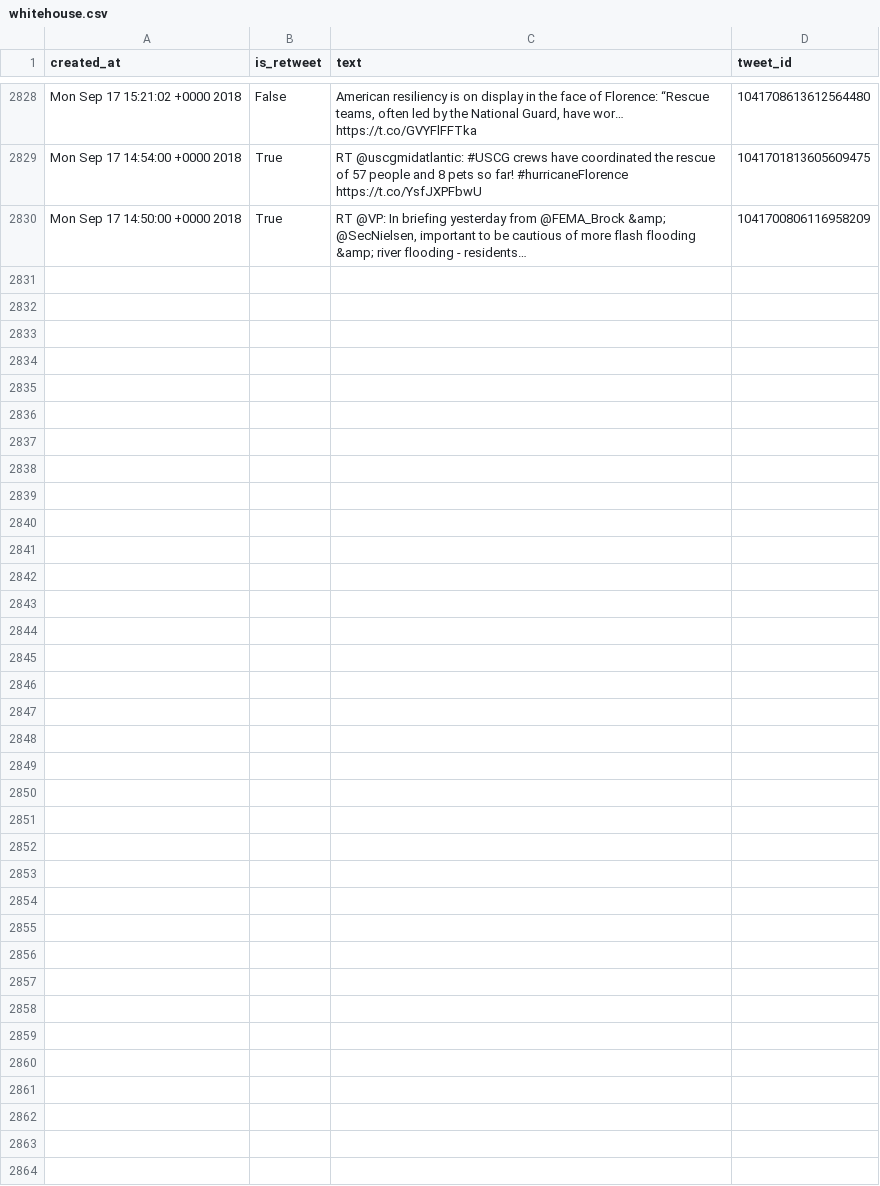
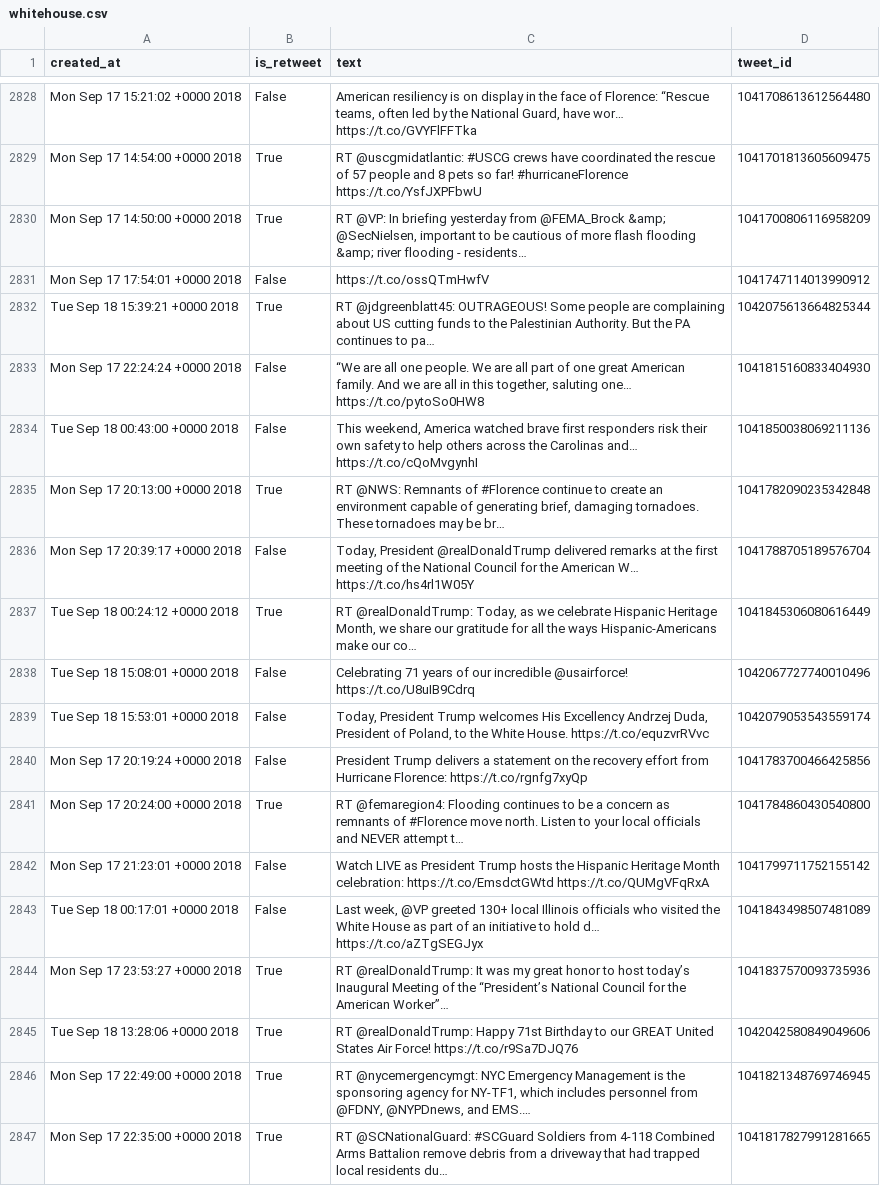
Before and after one commit to cpenalobel/sportsdata, a CSV file: twets/whitehouse.csv, drawn as a sheet; only a part is shown, gaps mark what is left out; the diff names each change by its address in the sheet, - before the commit and + after, or states it on an @@ line.

```diff
--- a/twets/whitehouse.csv
+++ b/twets/whitehouse.csv
+row 2831: Mon Sep 17 17:54:01 +0000 2018 | False | https://t.co/ossQTmHwfV | 1041747114013990912
+row 2832: Tue Sep 18 15:39:21 +0000 2018 | True | RT @jdgreenblatt45: OUTRAGEOUS! Some people are complaining about US cutting funds to the Palestinian Authority. But the PA continues to pa… | 1042075613664825344
+row 2833: Mon Sep 17 22:24:24 +0000 2018 | False | “We are all one people. We are all part of one great American family. And we are all in this together, saluting one… https://t.co/pytoSo0HW8 | 1041815160833404930
+row 2834: Tue Sep 18 00:43:00 +0000 2018 | False | This weekend, America watched brave first responders risk their own safety to help others across the Carolinas and… https://t.co/cQoMvgynhI | 1041850038069211136
+row 2835: Mon Sep 17 20:13:00 +0000 2018 | True | RT @NWS: Remnants of #Florence continue to create an environment capable of generating brief, damaging tornadoes. These tornadoes may be br… | 1041782090235342848
+row 2836: Mon Sep 17 20:39:17 +0000 2018 | False | Today, President @realDonaldTrump delivered remarks at the first meeting of the National Council for the American W… https://t.co/hs4rl1W05Y | 1041788705189576704
+row 2837: Tue Sep 18 00:24:12 +0000 2018 | True | RT @realDonaldTrump: Today, as we celebrate Hispanic Heritage Month, we share our gratitude for all the ways Hispanic-Americans make our co… | 1041845306080616449
+row 2838: Tue Sep 18 15:08:01 +0000 2018 | False | Celebrating 71 years of our incredible @usairforce! https://t.co/U8uIB9Cdrq | 1042067727740010496
+row 2839: Tue Sep 18 15:53:01 +0000 2018 | False | Today, President Trump welcomes His Excellency Andrzej Duda, President of Poland, to the White House. https://t.co/equzvrRVvc | 1042079053543559174
+row 2840: Mon Sep 17 20:19:24 +0000 2018 | False | President Trump delivers a statement on the recovery effort from Hurricane Florence: https://t.co/rgnfg7xyQp | 1041783700466425856
+row 2841: Mon Sep 17 20:24:00 +0000 2018 | True | RT @femaregion4: Flooding continues to be a concern as remnants of #Florence move north. Listen to your local officials and NEVER attempt t… | 1041784860430540800
+row 2842: Mon Sep 17 21:23:01 +0000 2018 | False | Watch LIVE as President Trump hosts the Hispanic Heritage Month celebration: https://t.co/EmsdctGWtd https://t.co/QUMgVFqRxA | 1041799711752155142
+row 2843: Tue Sep 18 00:17:01 +0000 2018 | False | Last week, @VP greeted 130+ local Illinois officials who visited the White House as part of an initiative to hold d… https://t.co/aZTgSEGJyx | 1041843498507481089
+row 2844: Mon Sep 17 23:53:27 +0000 2018 | True | RT @realDonaldTrump: It was my great honor to host today’s Inaugural Meeting of the “President’s National Council for the American Worker”… | 1041837570093735936
+row 2845: Tue Sep 18 13:28:06 +0000 2018 | True | RT @realDonaldTrump: Happy 71st Birthday to our GREAT United States Air Force! https://t.co/r9Sa7DJQ76 | 1042042580849049606
+row 2846: Mon Sep 17 22:49:00 +0000 2018 | True | RT @nycemergencymgt: NYC Emergency Management is the sponsoring agency for NY-TF1, which includes personnel from @FDNY, @NYPDnews, and EMS.… | 1041821348769746945
+row 2847: Mon Sep 17 22:35:00 +0000 2018 | True | RT @SCNationalGuard: #SCGuard Soldiers from 4-118 Combined Arms Battalion remove debris from a driveway that had trapped local residents du… | 1041817827991281665
```
Also changed, not shown: twets/potus.csv, twets/realdonaldtrump.csv, 1 other file.
